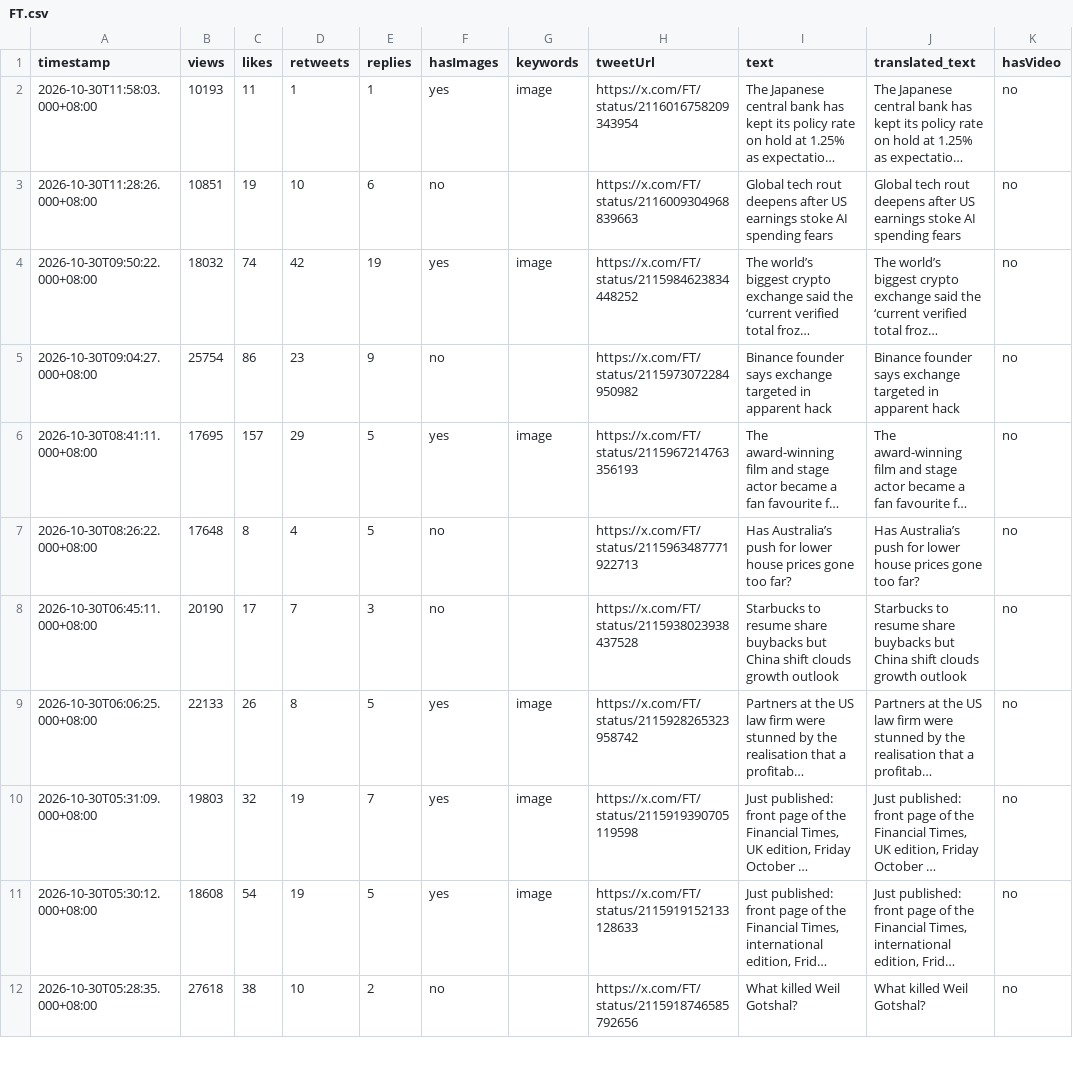
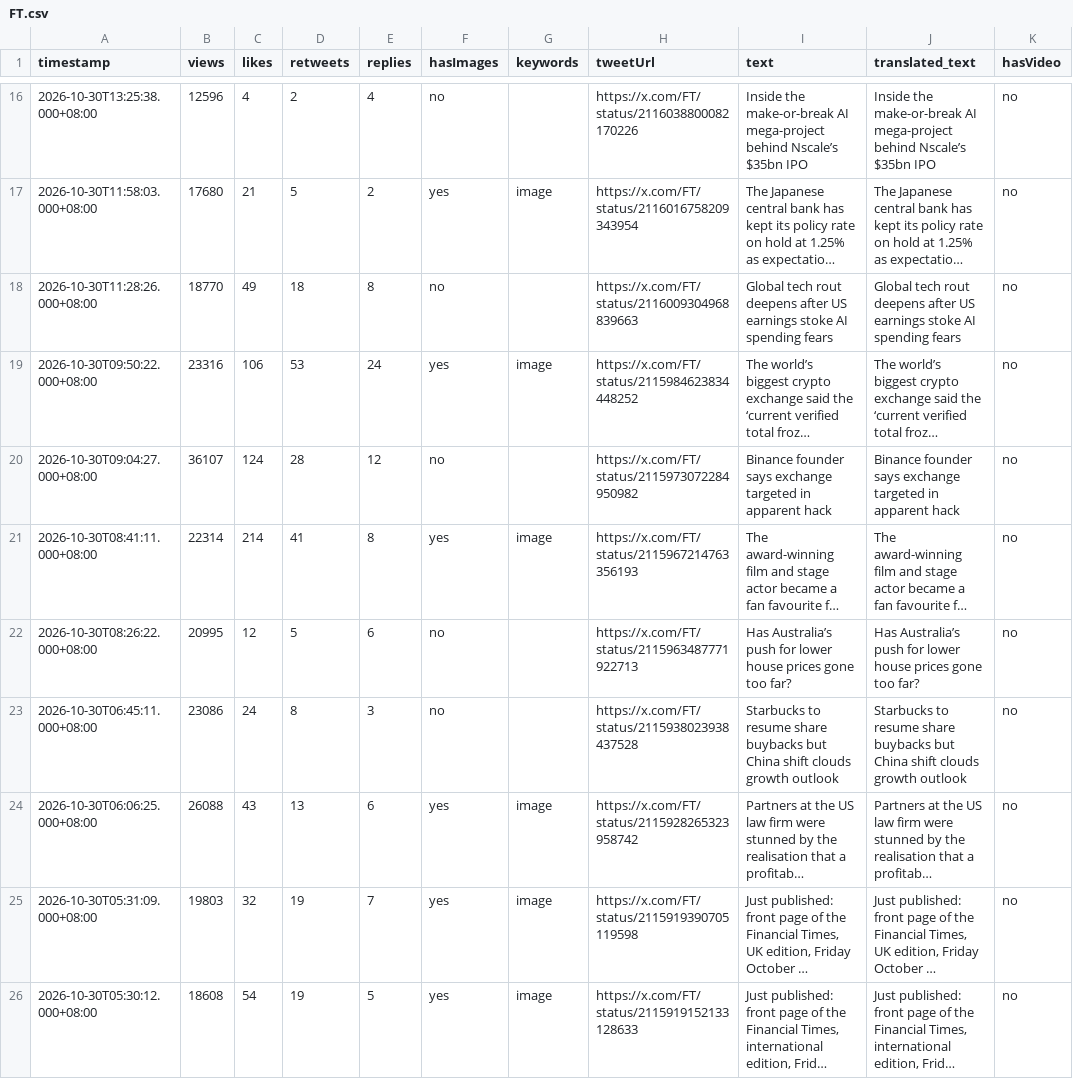
Before and after one commit to Evaline8485/TrendForceDashboard, a CSV file: csv/FT.csv, drawn as a sheet; only a part is shown, gaps mark what is left out; the shorter side is filled out with more unchanged rows; long unchanged cells end in …; addresses are those after the commit; the diff covers the shown part only; the diff names each change by its address in the sheet, - before the commit and + after, or states it on an @@ line.

```diff
--- a/csv/FT.csv
+++ b/csv/FT.csv
+row 16: 2026-10-30T13:25:38.000+08:00 | 12596 | 4 | 2 | 4 | no |  | https://x.com/FT/status/2116038800082170226 | Inside the make-or-break AI mega-project behind Nscale’s $35bn IPO | Inside the make-or-break AI mega-project behind Nscale’s $35bn IPO | no
-B17 (views): 10193
+B17 (views): 17680
-C17 (likes): 11
+C17 (likes): 21
-D17 (retweets): 1
+D17 (retweets): 5
-E17 (replies): 1
+E17 (replies): 2
-B18 (views): 10851
+B18 (views): 18770
-C18 (likes): 19
+C18 (likes): 49
-D18 (retweets): 10
+D18 (retweets): 18
-E18 (replies): 6
+E18 (replies): 8
-B19 (views): 18032
+B19 (views): 23316
-C19 (likes): 74
+C19 (likes): 106
-D19 (retweets): 42
+D19 (retweets): 53
-E19 (replies): 19
+E19 (replies): 24
-B20 (views): 25754
+B20 (views): 36107
-C20 (likes): 86
+C20 (likes): 124
-D20 (retweets): 23
+D20 (retweets): 28
-E20 (replies): 9
+E20 (replies): 12
-B21 (views): 17695
+B21 (views): 22314
-C21 (likes): 157
+C21 (likes): 214
-D21 (retweets): 29
+D21 (retweets): 41
-E21 (replies): 5
+E21 (replies): 8
-B22 (views): 17648
+B22 (views): 20995
-C22 (likes): 8
+C22 (likes): 12
-D22 (retweets): 4
+D22 (retweets): 5
-E22 (replies): 5
+E22 (replies): 6
-B23 (views): 20190
+B23 (views): 23086
-C23 (likes): 17
+C23 (likes): 24
-D23 (retweets): 7
+D23 (retweets): 8
-B24 (views): 22133
+B24 (views): 26088
-C24 (likes): 26
+C24 (likes): 43
-D24 (retweets): 8
+D24 (retweets): 13
-E24 (replies): 5
+E24 (replies): 6
```
Also changed, not shown: 14 added rows and 3 edited cells elsewhere in this file, csv/SemiAnalysis_.csv, csv/TrendForce.csv, 38 other files.
